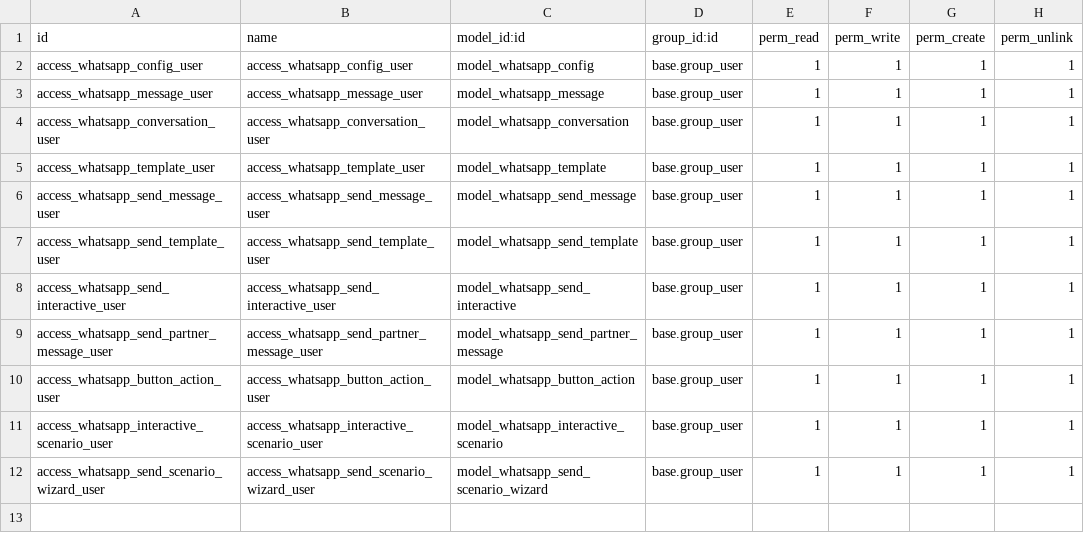
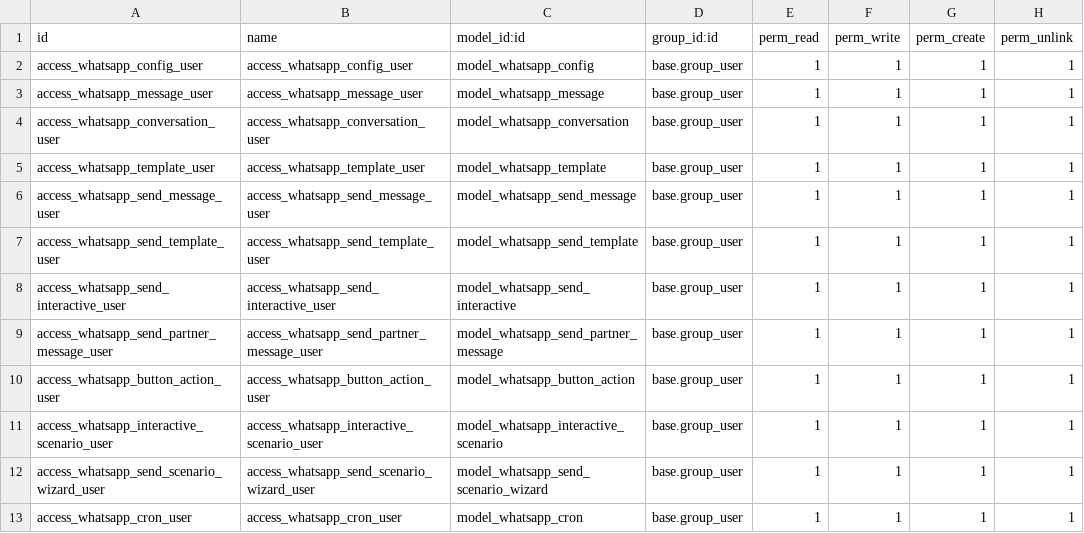
Before and after one commit to moustapha96/api_whatsapp, a CSV file: security/ir.model.access.csv, drawn as a sheet.

```diff
--- a/security/ir.model.access.csv
+++ b/security/ir.model.access.csv
@@ -12 +12,2 @@ access_whatsapp_interactive_scenario_user,access_whatsapp_interactive_scenario_u
 access_whatsapp_send_scenario_wizard_user,access_whatsapp_send_scenario_wizard_user,model_whatsapp_send_scenario_wizard,base.group_user,1,1,1,1
+access_whatsapp_cron_user,access_whatsapp_cron_user,model_whatsapp_cron,base.group_user,1,1,1,1
```
Also changed, not shown: 14 other files.
